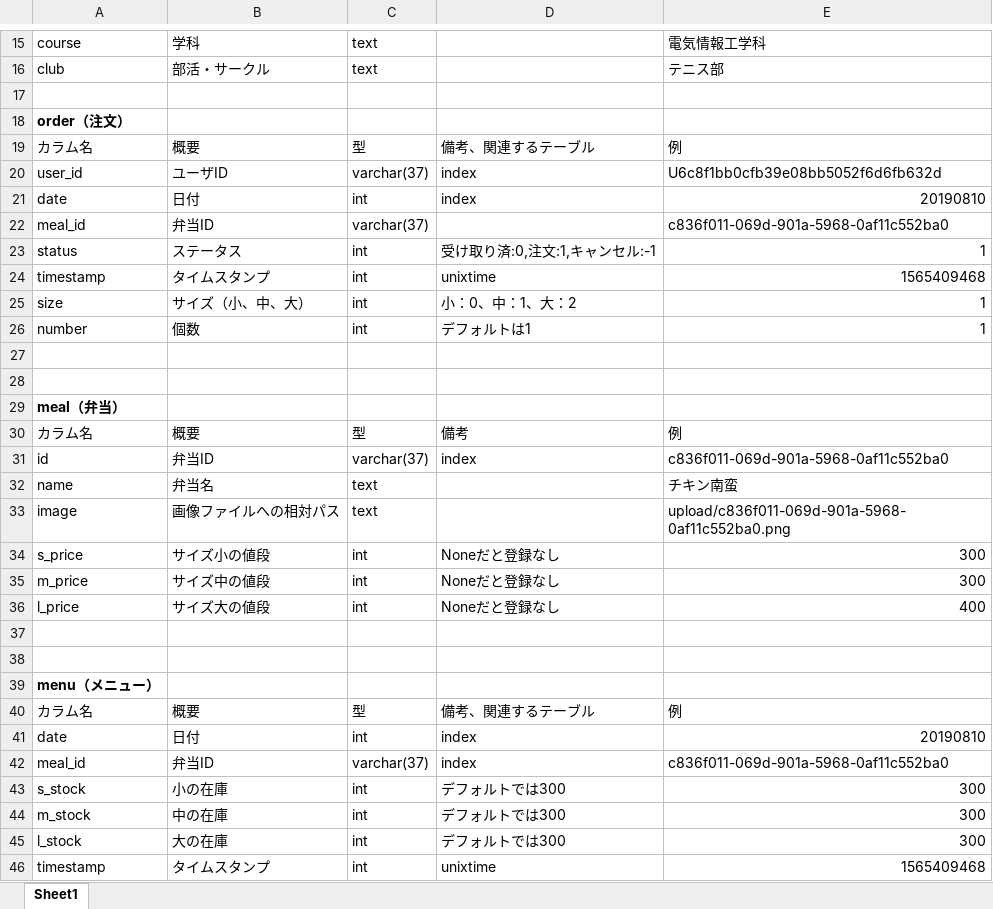
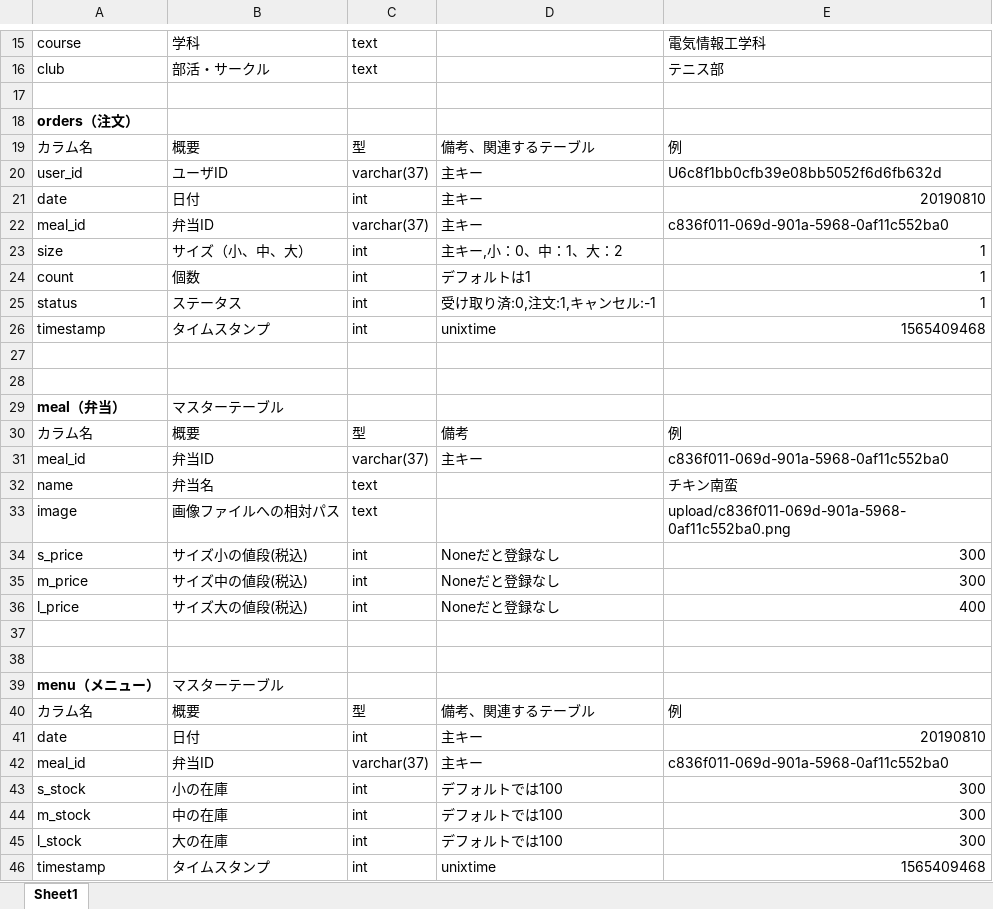
Before and after one commit to makottyannQU/lineapp, an Excel workbook: DBschema.xlsx, sheet Sheet1, drawn as a sheet; only a part is shown, gaps mark what is left out; values as stored, in another font and other column widths than the file's, no borders; table styles not drawn; removed rows and columns are numbered as before the commit, all else as after; the diff covers the shown part only; the diff names each change by its address in the sheet, - before the commit and + after, or states it on an @@ line.

```diff
--- a/DBschema.xlsx (sheet Sheet1)
+++ b/DBschema.xlsx (sheet Sheet1)
-A18: order（注文）
+A18: orders（注文）
-D20:D21: index
+D20:D21: 主キー
-D22: (empty)
+D22: 主キー
+row 23: size | サイズ（小、中、大） | int | 主キー,小：0、中：1、大：2 | 1
+row 24: count | 個数 | int | デフォルトは1 | 1
-row 25: size | サイズ（小、中、大） | int | 小：0、中：1、大：2 | 1
-row 26: number | 個数 | int | デフォルトは1 | 1
-B29: (empty)
+B29: マスターテーブル
-A31: id
+A31: meal_id
-D31: index
+D31: 主キー
-B34: サイズ小の値段
+B34: サイズ小の値段(税込)
-B35: サイズ中の値段
+B35: サイズ中の値段(税込)
-B36: サイズ大の値段
+B36: サイズ大の値段(税込)
-B39: (empty)
+B39: マスターテーブル
-D41:D42: index
+D41:D42: 主キー
-D43:D45: デフォルトでは300
+D43:D45: デフォルトでは100
```
Also changed, not shown: 6 edited cells elsewhere in this sheet, 6 other files.
